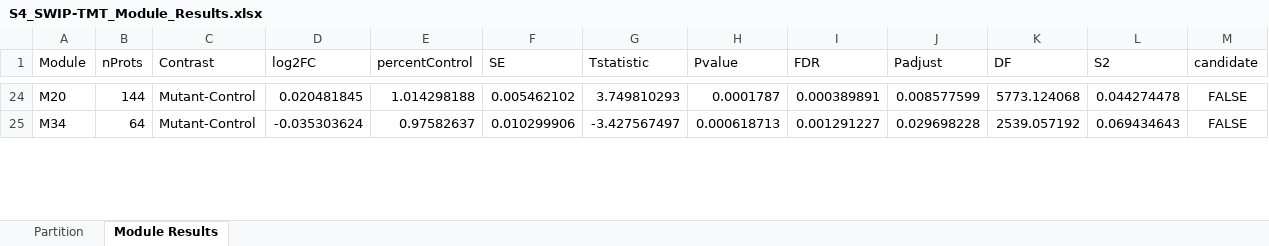
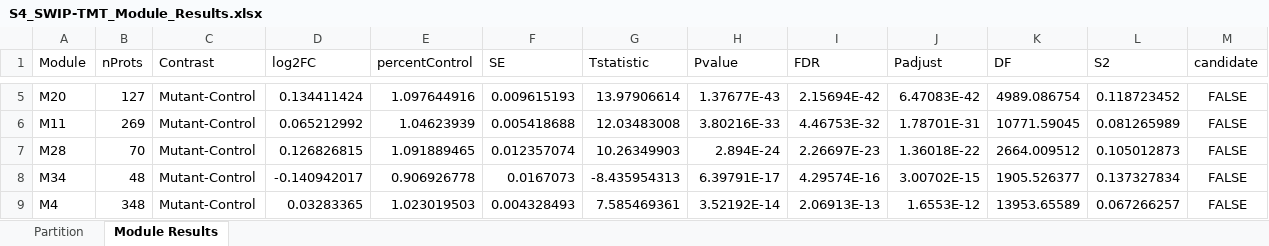
Before and after one commit to twesleyb/SwipProteomics, an Excel workbook: tables/S4_SWIP-TMT_Module_Results.xlsx, sheet Module Results, drawn as a sheet; only a part is shown, gaps mark what is left out; values as stored, in another font and other column widths than the file's, no borders; addresses are those after the commit; the diff covers the shown part only; the diff names each change by its address in the sheet, - before the commit and + after, or states it on an @@ line.

```diff
--- a/tables/S4_SWIP-TMT_Module_Results.xlsx (sheet Module Results)
+++ b/tables/S4_SWIP-TMT_Module_Results.xlsx (sheet Module Results)
-B5 (nProts): 144
+B5 (nProts): 127
-D5 (log2FC): 0.020481845
+D5 (log2FC): 0.134411424
-E5 (percentControl): 1.014298188
+E5 (percentControl): 1.097644916
-F5 (SE): 0.005462102
+F5 (SE): 0.009615193
-G5 (Tstatistic): 3.749810293
+G5 (Tstatistic): 13.97906614
-H5 (Pvalue): 0.0001787
+H5 (Pvalue): 1.37677E-43
-I5 (FDR): 0.000389891
+I5 (FDR): 2.15694E-42
-J5 (Padjust): 0.008577599
+J5 (Padjust): 6.47083E-42
-K5 (DF): 5773.124068
+K5 (DF): 4989.086754
-L5 (S2): 0.044274478
+L5 (S2): 0.118723452
+row 6: M11 | 269 | Mutant-Control | 0.065212992 | 1.04623939 | 0.005418688 | 12.03483008 | 3.80216E-33 | 4.46753E-32 | 1.78701E-31 | 10771.59045 | 0.081265989 | FALSE
+row 7: M28 | 70 | Mutant-Control | 0.126826815 | 1.091889465 | 0.012357074 | 10.26349903 | 2.894E-24 | 2.26697E-23 | 1.36018E-22 | 2664.009512 | 0.105012873 | FALSE
-B8 (nProts): 64
+B8 (nProts): 48
-D8 (log2FC): -0.035303624
+D8 (log2FC): -0.140942017
-E8 (percentControl): 0.97582637
+E8 (percentControl): 0.906926778
-F8 (SE): 0.010299906
+F8 (SE): 0.0167073
-G8 (Tstatistic): -3.427567497
+G8 (Tstatistic): -8.435954313
-H8 (Pvalue): 0.000618713
+H8 (Pvalue): 6.39791E-17
-I8 (FDR): 0.001291227
+I8 (FDR): 4.29574E-16
-J8 (Padjust): 0.029698228
+J8 (Padjust): 3.00702E-15
-K8 (DF): 2539.057192
+K8 (DF): 1905.526377
-L8 (S2): 0.069434643
+L8 (S2): 0.137327834
+row 9: M4 | 348 | Mutant-Control | 0.03283365 | 1.023019503 | 0.004328493 | 7.585469361 | 3.52192E-14 | 2.06913E-13 | 1.6553E-12 | 13953.65589 | 0.067266257 | FALSE
```
Also changed, not shown: 34 added rows, 38 removed rows and 75 edited cells elsewhere in this sheet, sheet Partition, tables/S5_SWIP-TMT_Module_GOF.xlsx, tables/S6_SWIP-TMT_Module_GSEA.xlsx, 14 other files.
